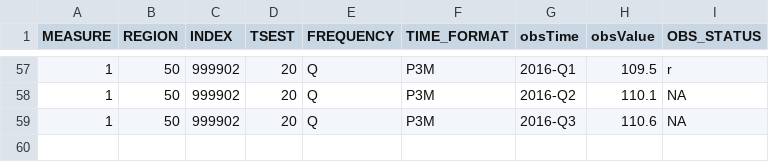
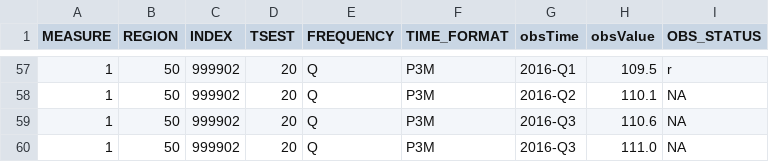
Before and after one commit to HughParsonage/grattan, a TSV file: data-raw/cpi-trimmed-mean-manual.tsv, drawn as a sheet; only a part is shown, gaps mark what is left out.

```diff
--- a/data-raw/cpi-trimmed-mean-manual.tsv
+++ b/data-raw/cpi-trimmed-mean-manual.tsv
@@ -59 +59,2 @@ MEASURE	REGION	INDEX	TSEST	FREQUENCY	TIME_FORMAT	obsTime	obsValue	OBS_STATUS
 1	50	999902	20	Q	P3M	2016-Q3	110.6	NA
+1	50	999902	20	Q	P3M	2016-Q3	111.0	NA
```
Also changed, not shown: data-raw/cpi-seasonally-adjusted-manual.tsv, data-raw/cpi-unadjusted-manual.tsv, 2 other files.
